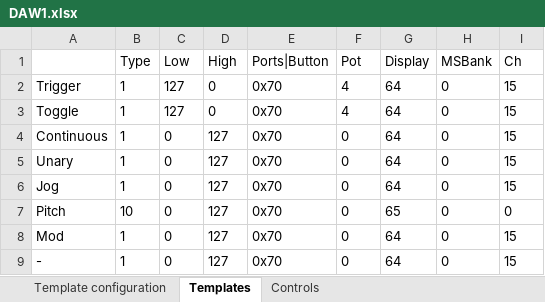
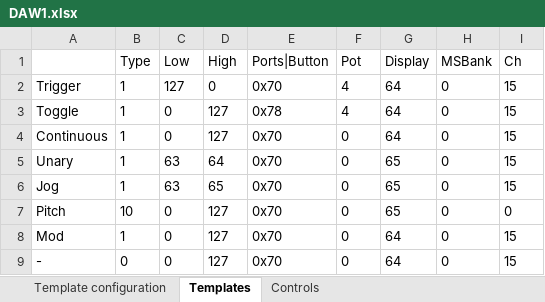
Before and after one commit to michailpanagiotis/x-station-spreadsheet, an Excel workbook: DAW1.xlsx, sheet Templates, drawn as a sheet; only a part is shown; values as stored, in another font and other column widths than the file's, no borders; conditional formats not drawn; the diff names each change by its address in the sheet, - before the commit and + after, or states it on an @@ line.

```diff
--- a/DAW1.xlsx (sheet Templates)
+++ b/DAW1.xlsx (sheet Templates)
-C3 (Low): 127
+C3 (Low): 0
-D3 (High): 0
+D3 (High): 127
-E3 (Ports|Button): 0x70
+E3 (Ports|Button): 0x78
-C5:C6 (Low): 0
+C5:C6 (Low): 63
-D5 (High): 127
+D5 (High): 64
-G5:G6 (Display): 64
+G5:G6 (Display): 65
-D6 (High): 127
+D6 (High): 65
-B9 (Type): 1
+B9 (Type): 0
```
Also changed, not shown: sheet Controls.
